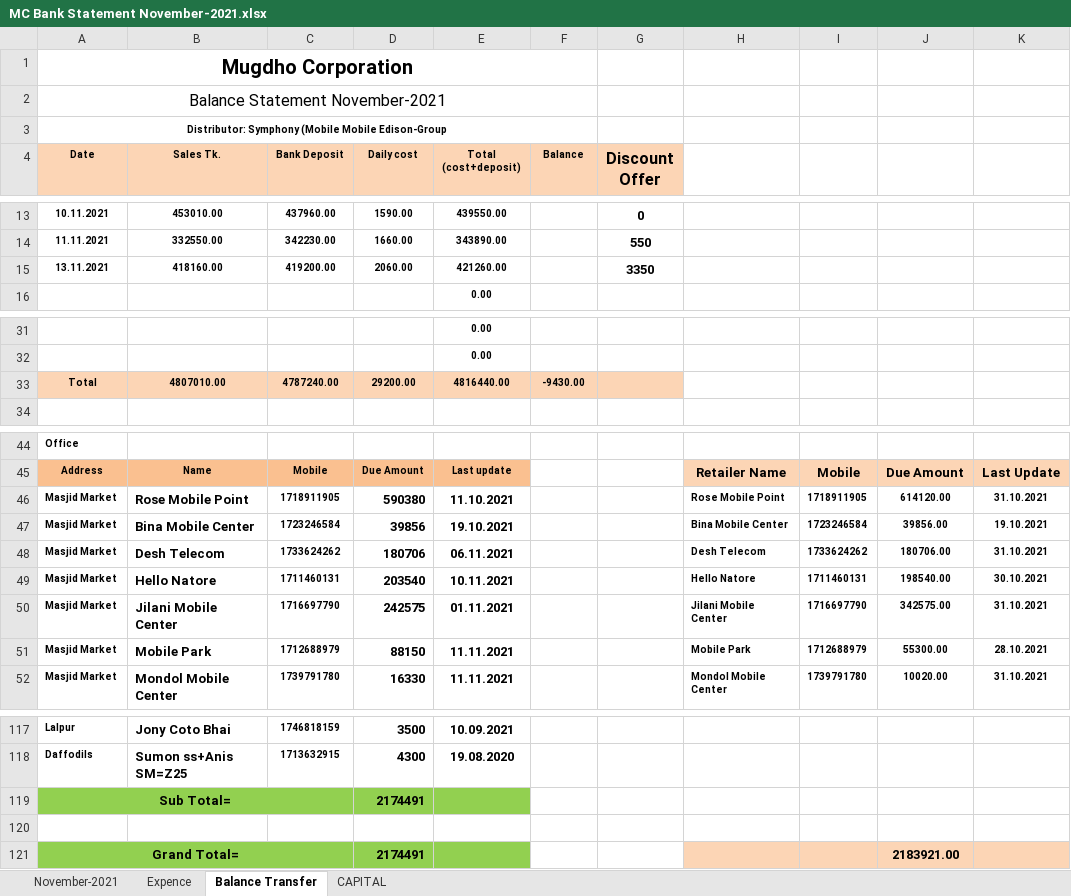
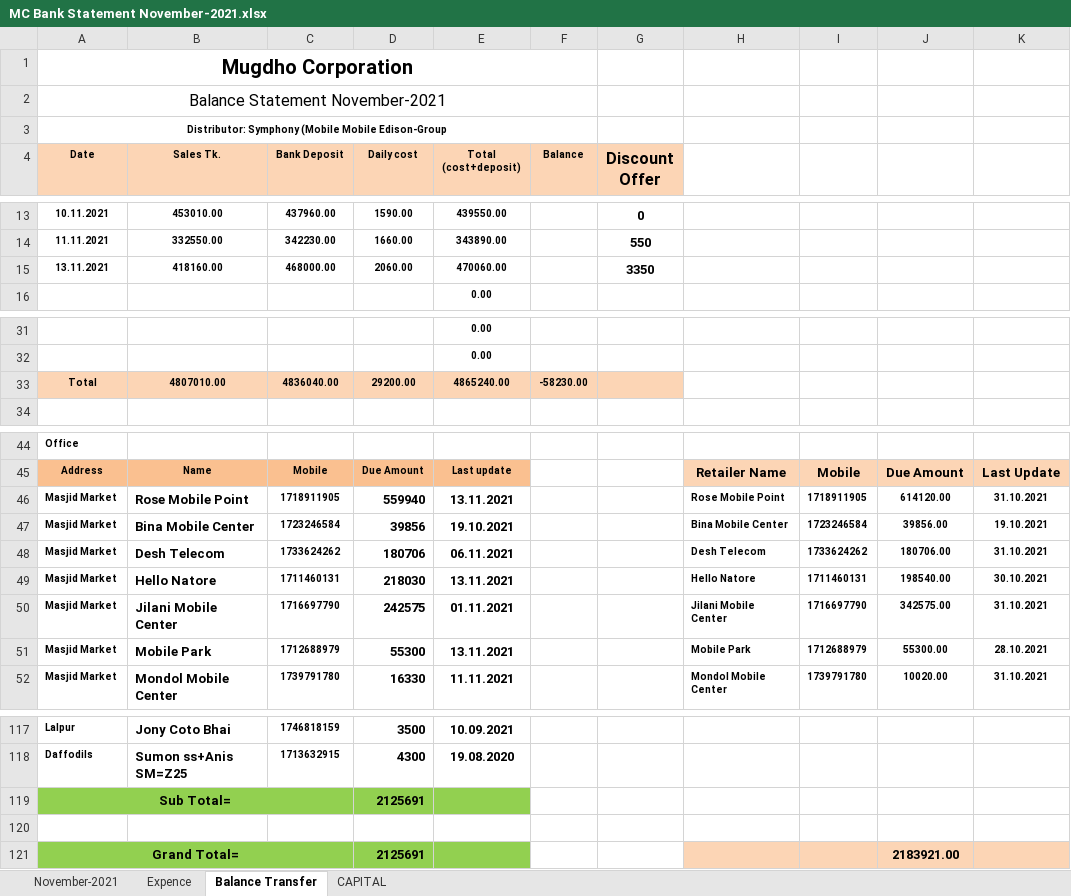
Before and after one commit to rahinul/MCU, an Excel workbook: Symphony/NOVEMBER/13.11.2021/MC Bank Statement November-2021.xlsx, sheet Balance Transfer, drawn as a sheet; only a part is shown, gaps mark what is left out; values as stored, in another font and other column widths than the file's, no borders; charts and pictures not drawn; the diff names each change by its address in the sheet, - before the commit and + after, or states it on an @@ line.

```diff
--- a/Symphony/NOVEMBER/13.11.2021/MC Bank Statement November-2021.xlsx (sheet Balance Transfer)
+++ b/Symphony/NOVEMBER/13.11.2021/MC Bank Statement November-2021.xlsx (sheet Balance Transfer)
-C15 (Bank Deposit): 419200.00
+C15 (Bank Deposit): 468000.00
-E15 (Total (cost+deposit)): 421260.00
+E15 (Total (cost+deposit)): 470060.00
-C33 (Bank Deposit): 4787240.00
+C33 (Bank Deposit): 4836040.00
-E33 (Total (cost+deposit)): 4816440.00
+E33 (Total (cost+deposit)): 4865240.00
-F33 (Balance): -9430.00
+F33 (Balance): -58230.00
-D46 (Daily cost): 590380
+D46 (Daily cost): 559940
-E46 (Total (cost+deposit)): 11.10.2021
+E46 (Total (cost+deposit)): 13.11.2021
-D49 (Daily cost): 203540
+D49 (Daily cost): 218030
-E49 (Total (cost+deposit)): 10.11.2021
+E49 (Total (cost+deposit)): 13.11.2021
-D51 (Daily cost): 88150
+D51 (Daily cost): 55300
-E51 (Total (cost+deposit)): 11.11.2021
+E51 (Total (cost+deposit)): 13.11.2021
-D119 (Daily cost): 2174491
+D119 (Daily cost): 2125691
-D121 (Daily cost): 2174491
+D121 (Daily cost): 2125691
```
Also changed, not shown: sheet CAPITAL, Realme/NOVEMBER/All Details/13.11.2021/realme Bank Statement November 2021.xlsx.
